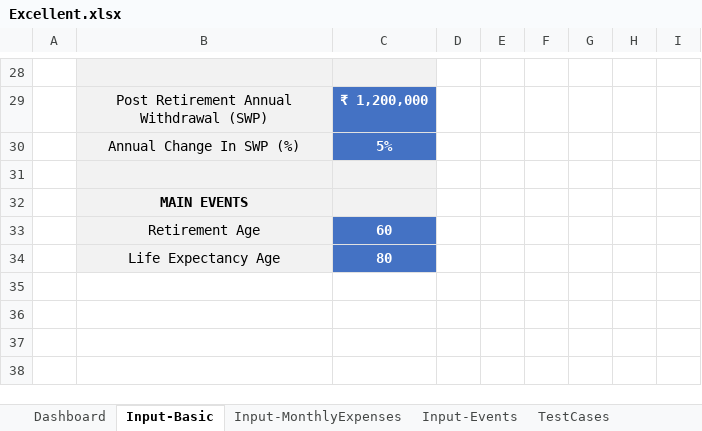
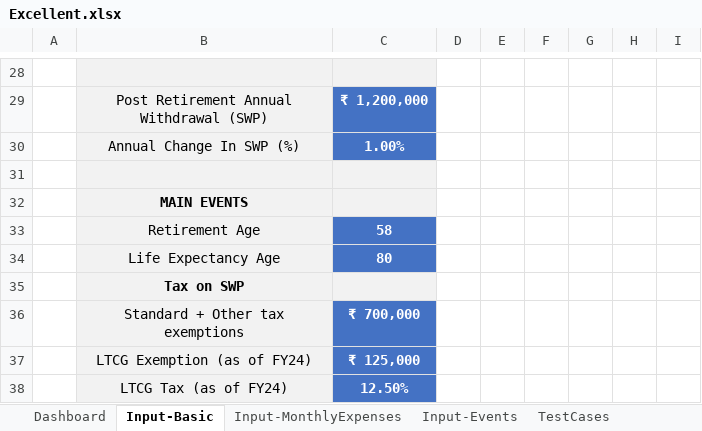
Before and after one commit to MetaNaveen/Excellent, an Excel workbook: Excellent.xlsx, sheet Input-Basic, drawn as a sheet; only a part is shown, gaps mark what is left out; values as stored, in another font and other column widths than the file's, no borders; the diff covers the shown part only; the diff names each change by its address in the sheet, - before the commit and + after, or states it on an @@ line.

Commit message:
Inflation adjusted event expenses, FV of SWP withdrawal, Tax for SWP w.r.t deductions and LTCG

```diff
--- a/Excellent.xlsx (sheet Input-Basic)
+++ b/Excellent.xlsx (sheet Input-Basic)
-C30: 5%
+C30: 1.00%
-C33: 60
+C33: 58
+row 35:  | Tax on SWP
+row 36:  | Standard + Other tax exemptions | ₹ 700,000
+row 37:  | LTCG Exemption (as of FY24) | ₹ 125,000
+row 38:  | LTCG Tax (as of FY24) | 12.50%
```
Also changed, not shown: 11 added rows, 11 removed rows, 1 moved row, 5 edited cells and cell formats elsewhere in this sheet, sheet Dashboard, sheet Input-Events, sheet Input-MonthlyExpenses, formulas that keep their value.
